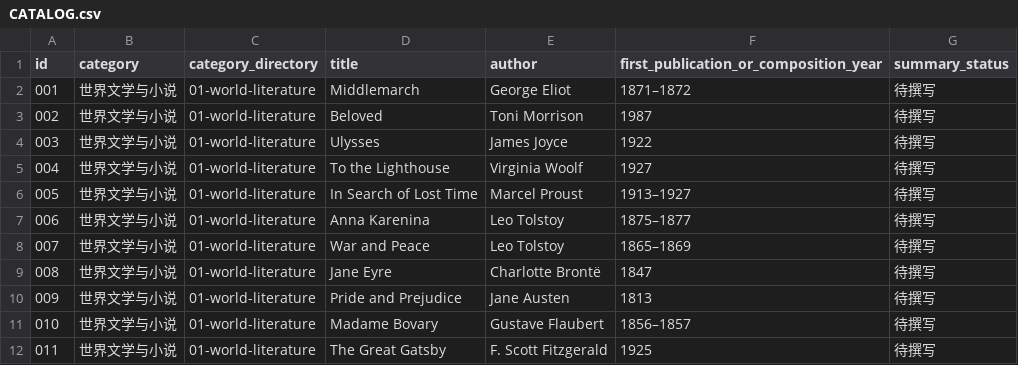
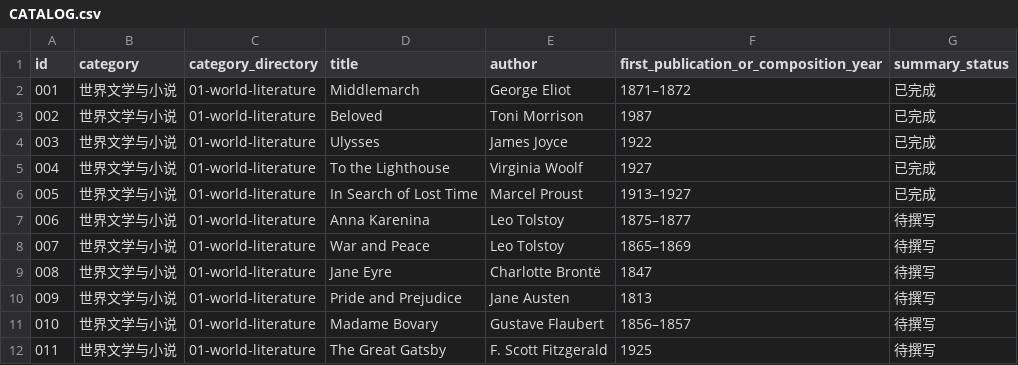
Before and after one commit to YM782/books-learning, a CSV file: CATALOG.csv, drawn as a sheet; only a part is shown.

Commit message:
Update summary progress in CATALOG.csv

```diff
--- a/CATALOG.csv
+++ b/CATALOG.csv
@@ -1,7 +1,7 @@
 id,category,category_directory,title,author,first_publication_or_composition_year,summary_status
-"001","世界文学与小说","01-world-literature","Middlemarch","George Eliot","1871–1872","待撰写"
-"002","世界文学与小说","01-world-literature","Beloved","Toni Morrison","1987","待撰写"
-"003","世界文学与小说","01-world-literature","Ulysses","James Joyce","1922","待撰写"
-"004","世界文学与小说","01-world-literature","To the Lighthouse","Virginia Woolf","1927","待撰写"
-"005","世界文学与小说","01-world-literature","In Search of Lost Time","Marcel Proust","1913–1927","待撰写"
+"001","世界文学与小说","01-world-literature","Middlemarch","George Eliot","1871–1872","已完成"
+"002","世界文学与小说","01-world-literature","Beloved","Toni Morrison","1987","已完成"
+"003","世界文学与小说","01-world-literature","Ulysses","James Joyce","1922","已完成"
+"004","世界文学与小说","01-world-literature","To the Lighthouse","Virginia Woolf","1927","已完成"
+"005","世界文学与小说","01-world-literature","In Search of Lost Time","Marcel Proust","1913–1927","已完成"
 "006","世界文学与小说","01-world-literature","Anna Karenina","Leo Tolstoy","1875–1877","待撰写"
```
